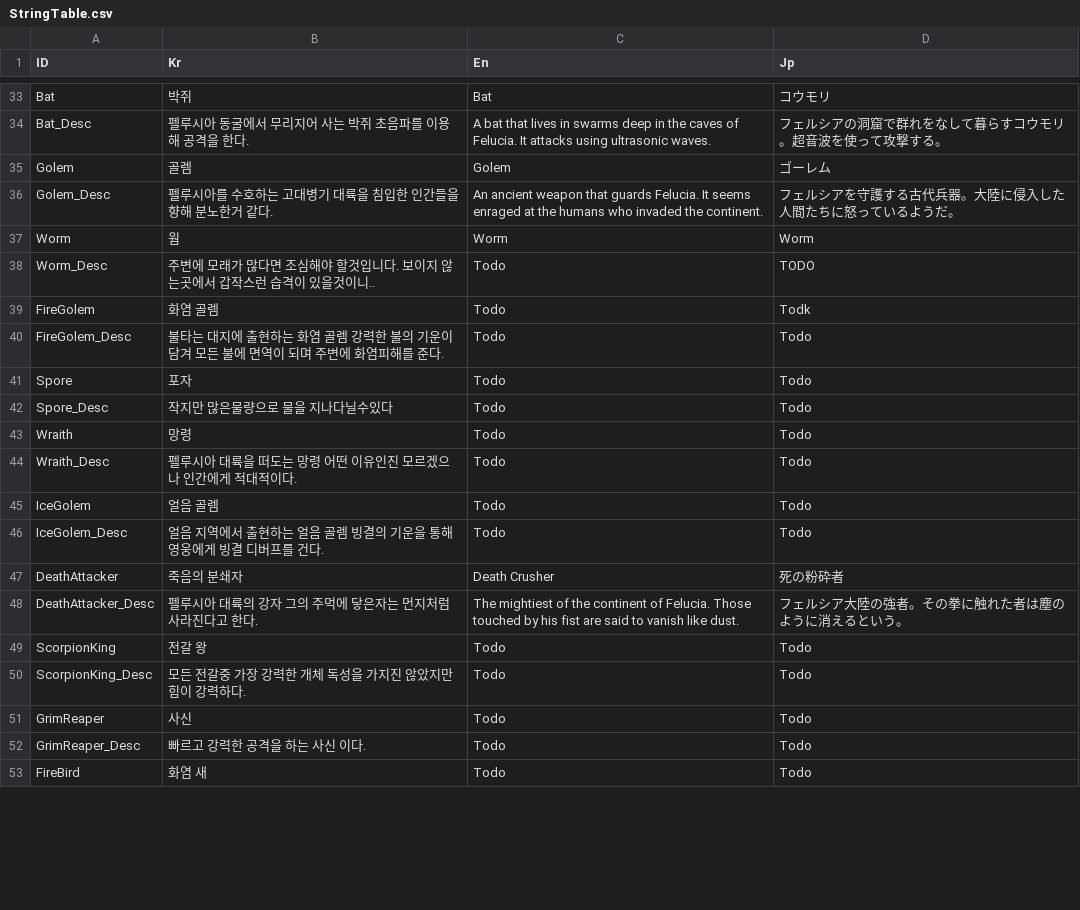
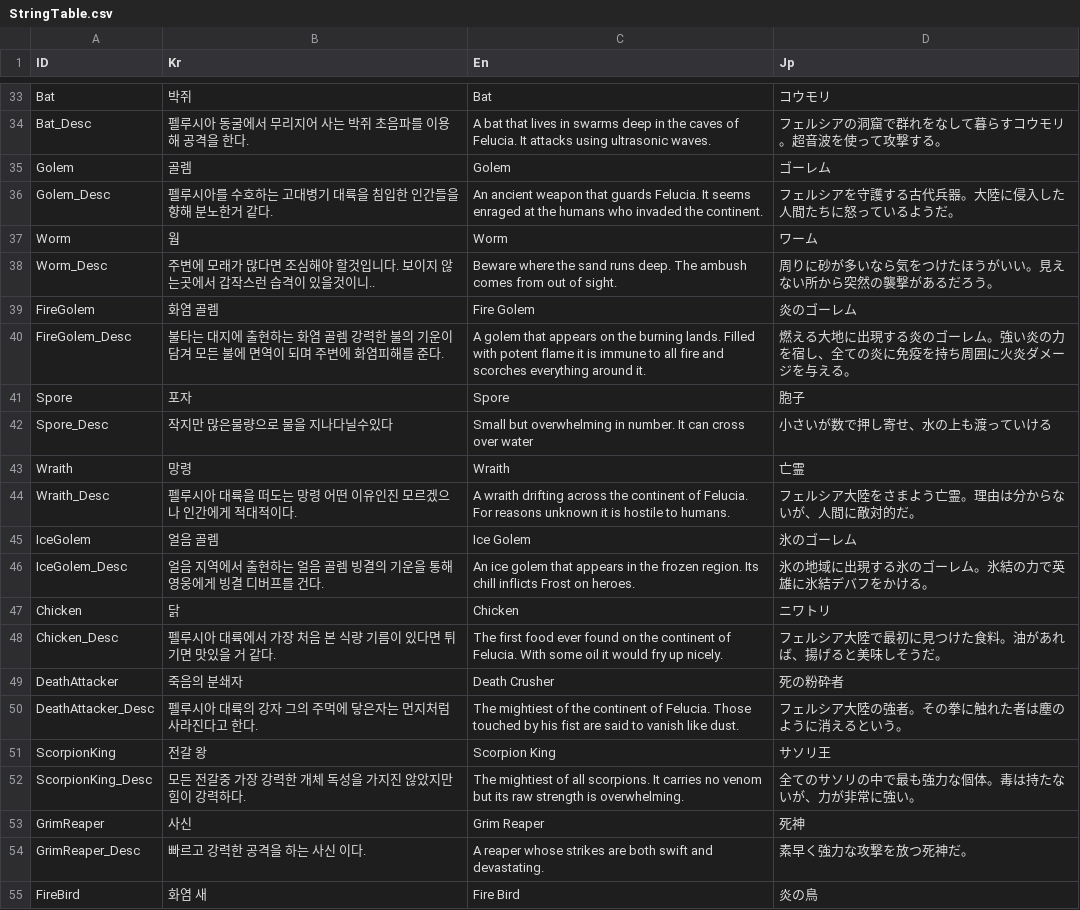
Before and after one commit to Miniro9322/TeamProject, a CSV file: Assets/Resources/DataTable/StringTable.csv, drawn as a sheet; only a part is shown, gaps mark what is left out; the diff covers the shown part only.

```diff
--- a/Assets/Resources/DataTable/StringTable.csv
+++ b/Assets/Resources/DataTable/StringTable.csv
@@ -36,18 +36,20 @@ Golem,골렘,Golem,ゴーレム
 Golem_Desc,펠루시아를 수호하는 고대병기 대륙을 침입한 인간들을 향해 분노한거 같다.,An ancient weapon that guards Felucia. It seems enraged at the humans who invaded the continent.,フェルシアを守護する古代兵器。大陸に侵入した人間たちに怒っているようだ。
-Worm,웜,Worm,Worm
-Worm_Desc,주변에 모래가 많다면 조심해야 할것입니다. 보이지 않는곳에서 갑작스런 습격이 있을것이니..,Todo,TODO
-FireGolem,화염 골렘,Todo,Todk
-FireGolem_Desc,불타는 대지에 출현하는 화염 골렘 강력한 불의 기운이 담겨 모든 불에 면역이 되며 주변에 화염피해를 준다.,Todo,Todo
-Spore,포자,Todo,Todo
-Spore_Desc,작지만 많은물량으로 물을 지나다닐수있다,Todo,Todo
-Wraith,망령,Todo,Todo
-Wraith_Desc,펠루시아 대륙을 떠도는 망령 어떤 이유인진 모르겠으나 인간에게 적대적이다.,Todo,Todo
-IceGolem,얼음 골렘,Todo,Todo
-IceGolem_Desc,얼음 지역에서 출현하는 얼음 골렘 빙결의 기운을 통해 영웅에게 빙결 디버프를 건다.,Todo,Todo
+Worm,웜,Worm,ワーム
+Worm_Desc,주변에 모래가 많다면 조심해야 할것입니다. 보이지 않는곳에서 갑작스런 습격이 있을것이니..,Beware where the sand runs deep. The ambush comes from out of sight.,周りに砂が多いなら気をつけたほうがいい。見えない所から突然の襲撃があるだろう。
+FireGolem,화염 골렘,Fire Golem,炎のゴーレム
+FireGolem_Desc,불타는 대지에 출현하는 화염 골렘 강력한 불의 기운이 담겨 모든 불에 면역이 되며 주변에 화염피해를 준다.,A golem that appears on the burning lands. Filled with potent flame it is immune to all fire and scorches everything around it.,燃える大地に出現する炎のゴーレム。強い炎の力を宿し、全ての炎に免疫を持ち周囲に火炎ダメージを与える。
+Spore,포자,Spore,胞子
+Spore_Desc,작지만 많은물량으로 물을 지나다닐수있다,Small but overwhelming in number. It can cross over water,小さいが数で押し寄せ、水の上も渡っていける
+Wraith,망령,Wraith,亡霊
+Wraith_Desc,펠루시아 대륙을 떠도는 망령 어떤 이유인진 모르겠으나 인간에게 적대적이다.,A wraith drifting across the continent of Felucia. For reasons unknown it is hostile to humans.,フェルシア大陸をさまよう亡霊。理由は分からないが、人間に敵対的だ。
+IceGolem,얼음 골렘,Ice Golem,氷のゴーレム
+IceGolem_Desc,얼음 지역에서 출현하는 얼음 골렘 빙결의 기운을 통해 영웅에게 빙결 디버프를 건다.,An ice golem that appears in the frozen region. Its chill inflicts Frost on heroes.,氷の地域に出現する氷のゴーレム。氷結の力で英雄に氷結デバフをかける。
+Chicken,닭,Chicken,ニワトリ
+Chicken_Desc,펠루시아 대륙에서 가장 처음 본 식량 기름이 있다면 튀기면 맛있을 거 같다.,The first food ever found on the continent of Felucia. With some oil it would fry up nicely.,フェルシア大陸で最初に見つけた食料。油があれば、揚げると美味しそうだ。
 DeathAttacker,죽음의 분쇄자,Death Crusher,死の粉砕者
 DeathAttacker_Desc,펠루시아 대륙의 강자 그의 주먹에 닿은자는 먼지처럼 사라진다고 한다.,The mightiest of the continent of Felucia. Those touched by his fist are said to vanish like dust.,フェルシア大陸の強者。その拳に触れた者は塵のように消えるという。
-ScorpionKing,전갈 왕,Todo,Todo
-ScorpionKing_Desc,모든 전갈중 가장 강력한 개체 독성을 가지진 않았지만 힘이 강력하다.,Todo,Todo
-GrimReaper,사신,Todo,Todo
-GrimReaper_Desc,빠르고 강력한 공격을 하는 사신 이다.,Todo,Todo
-FireBird,화염 새,Todo,Todo
+ScorpionKing,전갈 왕,Scorpion King,サソリ王
+ScorpionKing_Desc,모든 전갈중 가장 강력한 개체 독성을 가지진 않았지만 힘이 강력하다.,The mightiest of all scorpions. It carries no venom but its raw strength is overwhelming.,全てのサソリの中で最も強力な個体。毒は持たないが、力が非常に強い。
+GrimReaper,사신,Grim Reaper,死神
+GrimReaper_Desc,빠르고 강력한 공격을 하는 사신 이다.,A reaper whose strikes are both swift and devastating.,素早く強力な攻撃を放つ死神だ。
+FireBird,화염 새,Fire Bird,炎の鳥
```
Also changed, not shown: 2 added rows and 30 edited cells elsewhere in this file, Assets/Resources/DataTable/EnemyTable.csv, Assets/Resources/DataTable/WaveTable.csv, 17 other files.
